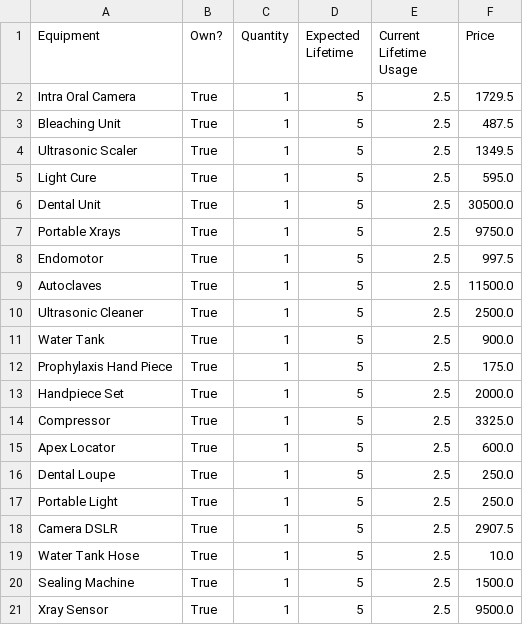
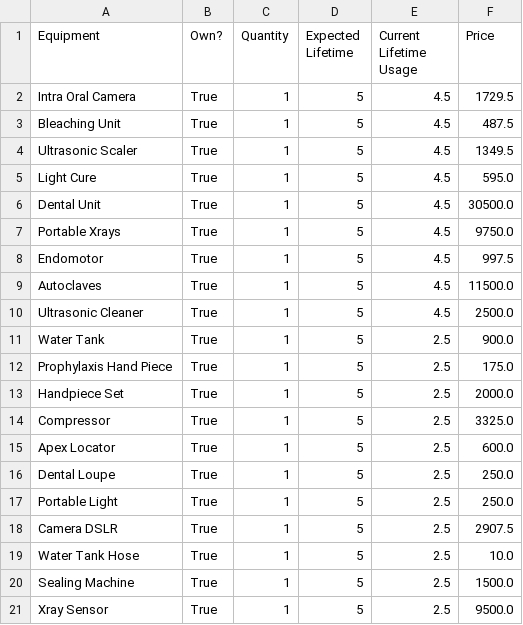
Before and after one commit to Gaia-Dental-Studio/Clinic_Value_Evaluation, a CSV file: actual_equipment_life.csv, drawn as a sheet.

```diff
--- a/actual_equipment_life.csv
+++ b/actual_equipment_life.csv
@@ -1,11 +1,11 @@
 Equipment,Own?,Quantity,Expected Lifetime,Current Lifetime Usage,Price
-Intra Oral Camera,True,1,5,2.5,1729.5
-Bleaching Unit,True,1,5,2.5,487.5
-Ultrasonic Scaler,True,1,5,2.5,1349.5
-Light Cure,True,1,5,2.5,595.0
-Dental Unit,True,1,5,2.5,30500.0
-Portable Xrays,True,1,5,2.5,9750.0
-Endomotor,True,1,5,2.5,997.5
-Autoclaves,True,1,5,2.5,11500.0
-Ultrasonic Cleaner,True,1,5,2.5,2500.0
+Intra Oral Camera,True,1,5,4.5,1729.5
+Bleaching Unit,True,1,5,4.5,487.5
+Ultrasonic Scaler,True,1,5,4.5,1349.5
+Light Cure,True,1,5,4.5,595.0
+Dental Unit,True,1,5,4.5,30500.0
+Portable Xrays,True,1,5,4.5,9750.0
+Endomotor,True,1,5,4.5,997.5
+Autoclaves,True,1,5,4.5,11500.0
+Ultrasonic Cleaner,True,1,5,4.5,2500.0
 Water Tank,True,1,5,2.5,900.0
```
Also changed, not shown: output_variables.csv, 1 other file.
